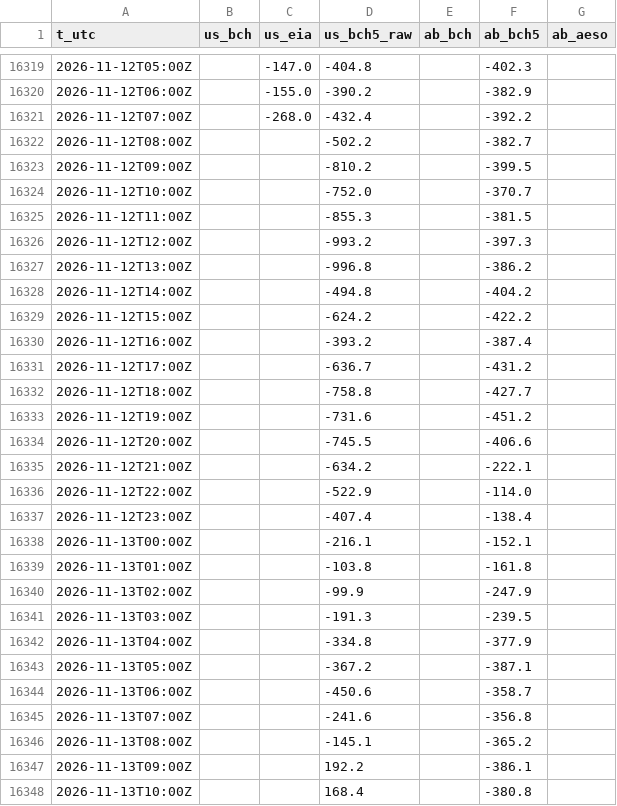
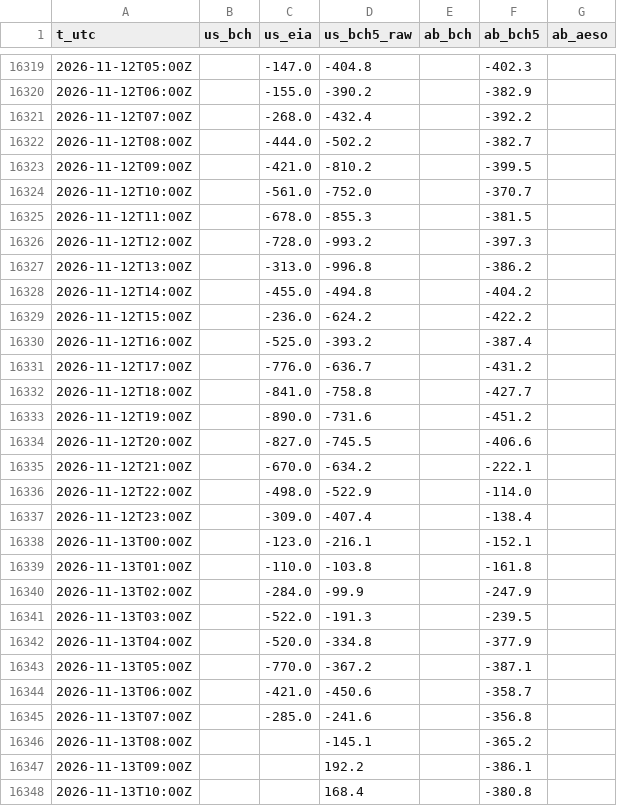
Before and after one commit to warrenboyle/bc-powerflow, a CSV file: docs/source_compare.csv, drawn as a sheet; only a part is shown, gaps mark what is left out; the diff covers the shown part only.

Commit message:
data update

```diff
--- a/docs/source_compare.csv
+++ b/docs/source_compare.csv
@@ -16321,26 +16321,26 @@ t_utc,us_bch,us_eia,us_bch5_raw,ab_bch,ab_bch5,ab_aeso
 2026-11-12T07:00Z,,-268.0,-432.4,,-392.2,
-2026-11-12T08:00Z,,,-502.2,,-382.7,
-2026-11-12T09:00Z,,,-810.2,,-399.5,
-2026-11-12T10:00Z,,,-752.0,,-370.7,
-2026-11-12T11:00Z,,,-855.3,,-381.5,
-2026-11-12T12:00Z,,,-993.2,,-397.3,
-2026-11-12T13:00Z,,,-996.8,,-386.2,
-2026-11-12T14:00Z,,,-494.8,,-404.2,
-2026-11-12T15:00Z,,,-624.2,,-422.2,
-2026-11-12T16:00Z,,,-393.2,,-387.4,
-2026-11-12T17:00Z,,,-636.7,,-431.2,
-2026-11-12T18:00Z,,,-758.8,,-427.7,
-2026-11-12T19:00Z,,,-731.6,,-451.2,
-2026-11-12T20:00Z,,,-745.5,,-406.6,
-2026-11-12T21:00Z,,,-634.2,,-222.1,
-2026-11-12T22:00Z,,,-522.9,,-114.0,
-2026-11-12T23:00Z,,,-407.4,,-138.4,
-2026-11-13T00:00Z,,,-216.1,,-152.1,
-2026-11-13T01:00Z,,,-103.8,,-161.8,
-2026-11-13T02:00Z,,,-99.9,,-247.9,
-2026-11-13T03:00Z,,,-191.3,,-239.5,
-2026-11-13T04:00Z,,,-334.8,,-377.9,
-2026-11-13T05:00Z,,,-367.2,,-387.1,
-2026-11-13T06:00Z,,,-450.6,,-358.7,
-2026-11-13T07:00Z,,,-241.6,,-356.8,
+2026-11-12T08:00Z,,-444.0,-502.2,,-382.7,
+2026-11-12T09:00Z,,-421.0,-810.2,,-399.5,
+2026-11-12T10:00Z,,-561.0,-752.0,,-370.7,
+2026-11-12T11:00Z,,-678.0,-855.3,,-381.5,
+2026-11-12T12:00Z,,-728.0,-993.2,,-397.3,
+2026-11-12T13:00Z,,-313.0,-996.8,,-386.2,
+2026-11-12T14:00Z,,-455.0,-494.8,,-404.2,
+2026-11-12T15:00Z,,-236.0,-624.2,,-422.2,
+2026-11-12T16:00Z,,-525.0,-393.2,,-387.4,
+2026-11-12T17:00Z,,-776.0,-636.7,,-431.2,
+2026-11-12T18:00Z,,-841.0,-758.8,,-427.7,
+2026-11-12T19:00Z,,-890.0,-731.6,,-451.2,
+2026-11-12T20:00Z,,-827.0,-745.5,,-406.6,
+2026-11-12T21:00Z,,-670.0,-634.2,,-222.1,
+2026-11-12T22:00Z,,-498.0,-522.9,,-114.0,
+2026-11-12T23:00Z,,-309.0,-407.4,,-138.4,
+2026-11-13T00:00Z,,-123.0,-216.1,,-152.1,
+2026-11-13T01:00Z,,-110.0,-103.8,,-161.8,
+2026-11-13T02:00Z,,-284.0,-99.9,,-247.9,
+2026-11-13T03:00Z,,-522.0,-191.3,,-239.5,
+2026-11-13T04:00Z,,-520.0,-334.8,,-377.9,
+2026-11-13T05:00Z,,-770.0,-367.2,,-387.1,
+2026-11-13T06:00Z,,-421.0,-450.6,,-358.7,
+2026-11-13T07:00Z,,-285.0,-241.6,,-356.8,
 2026-11-13T08:00Z,,,-145.1,,-365.2,
```
Also changed, not shown: 6 added rows elsewhere in this file, docs/hourly.csv, 2 other files.
